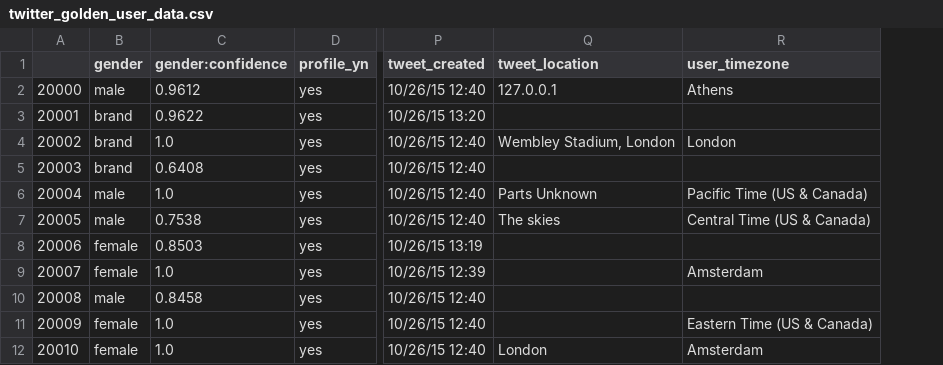
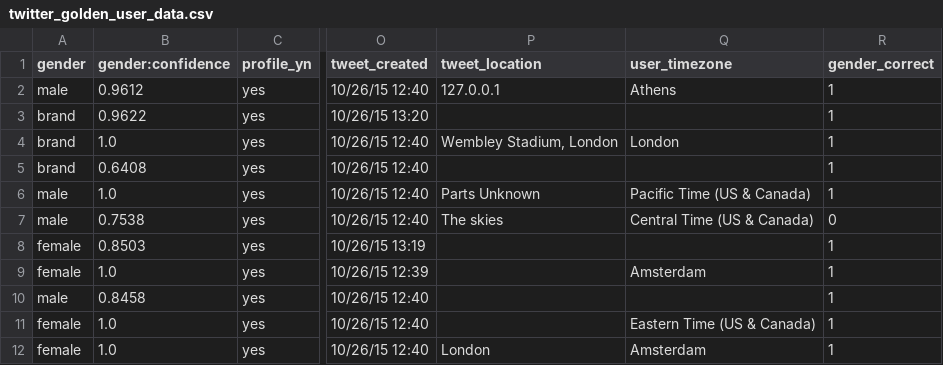
Before and after one commit to ceejem/csci946_twitter_classification, a CSV file: data/twitter_golden_user_data.csv, drawn as a sheet; only a part is shown, gaps mark what is left out; removed rows and columns are numbered as before the commit, all else as after; the diff names each change by its address in the sheet, - before the commit and + after, or states it on an @@ line.

Commit message:
fix: delete index from separated datasets

```diff
--- a/data/twitter_golden_user_data.csv
+++ b/data/twitter_golden_user_data.csv
-column A, rows 2-12: 20000 | 20001 | 20002 | 20003 | 20004 | 20005 | 20006 | 20007 | 20008 | 20009 | 20010
+column R (gender_correct), rows 2-12: 1 | 1 | 1 | 1 | 1 | 0 | 1 | 1 | 1 | 1 | 1
```
